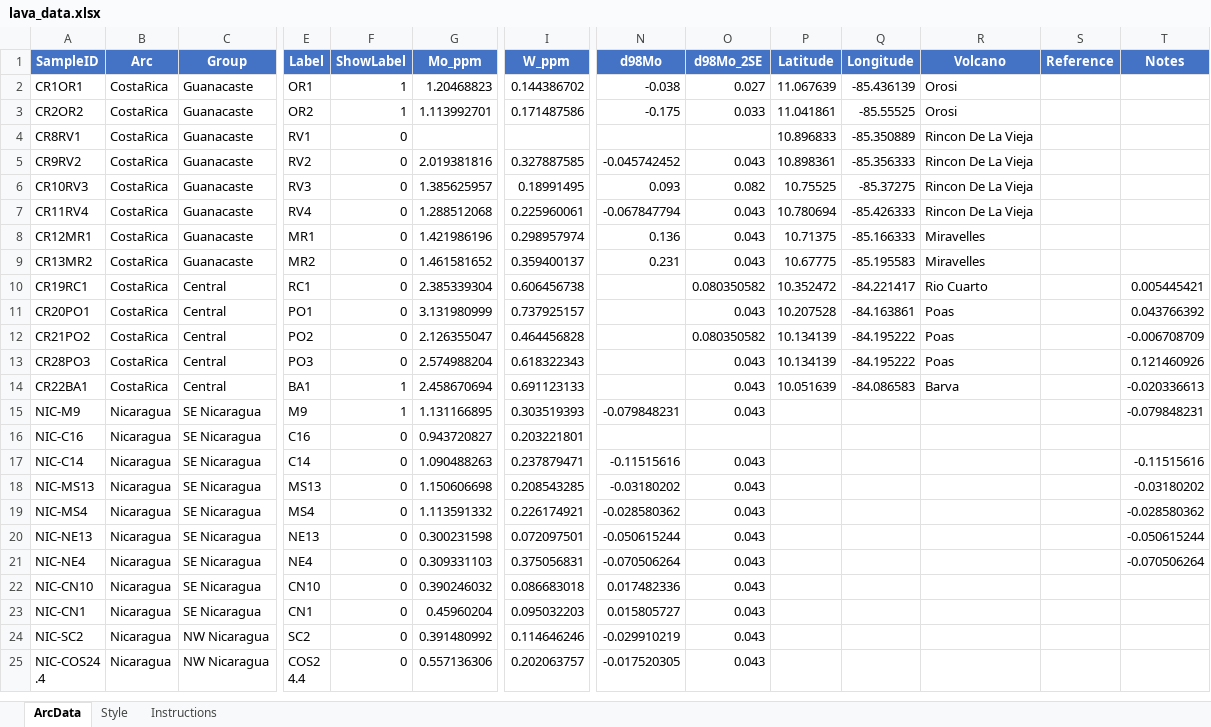
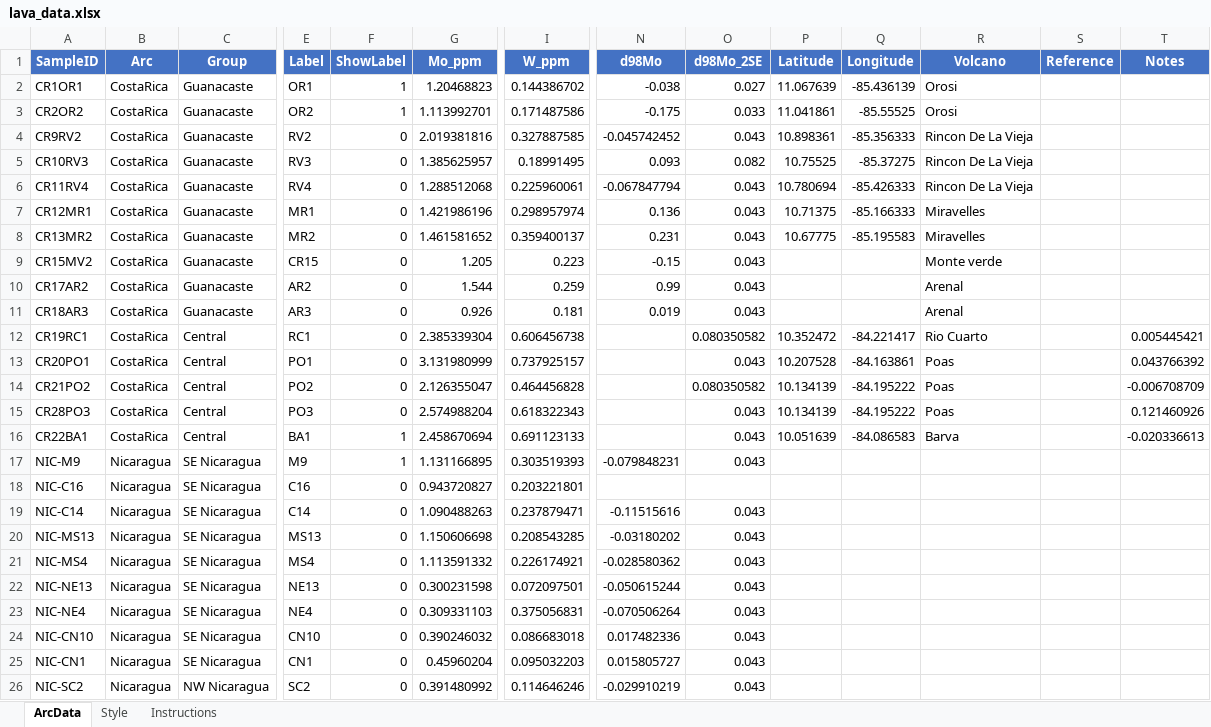
Before and after one commit to sunyercastillo/MoW_model_supplement, an Excel workbook: data/lava_data.xlsx, sheet ArcData, drawn as a sheet; only a part is shown, gaps mark what is left out; the shorter side is filled out with more unchanged rows; values as stored, in another font and other column widths than the file's, no borders; removed rows and columns are numbered as before the commit, all else as after; rows hold the shown columns only; the diff covers the shown part only; the diff names each change by its address in the sheet, - before the commit and + after, or states it on an @@ line.

Commit message:
Update lava_data.xlsx

```diff
--- a/data/lava_data.xlsx (sheet ArcData)
+++ b/data/lava_data.xlsx (sheet ArcData)
-row 4: CR8RV1 | CostaRica | Guanacaste | RV1 | 0 |  |  |  |  | 10.896833 | -85.350889 | Rincon De La Vieja
+row 9: CR15MV2 | CostaRica | Guanacaste | CR15 | 0 | 1.205 | 0.223 | -0.15 | 0.043 |  |  | Monte verde
+row 10: CR17AR2 | CostaRica | Guanacaste | AR2 | 0 | 1.544 | 0.259 | 0.99 | 0.043 |  |  | Arenal
+row 11: CR18AR3 | CostaRica | Guanacaste | AR3 | 0 | 0.926 | 0.181 | 0.019 | 0.043 |  |  | Arenal
-T17 (Notes): -0.079848231
+T17 (Notes): (empty)
-T19 (Notes): -0.11515616
+T19 (Notes): (empty)
-T20 (Notes): -0.03180202
+T20 (Notes): (empty)
-T21 (Notes): -0.028580362
+T21 (Notes): (empty)
-T22 (Notes): -0.050615244
+T22 (Notes): (empty)
-T23 (Notes): -0.070506264
+T23 (Notes): (empty)
```
Also changed, not shown: 25 removed rows elsewhere in this sheet.
